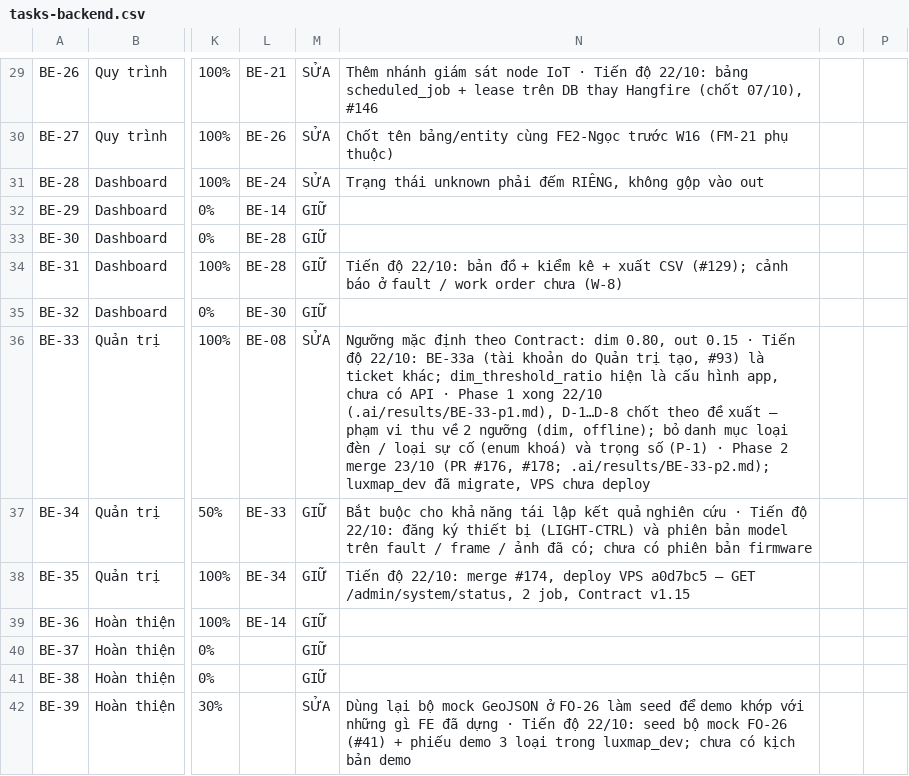
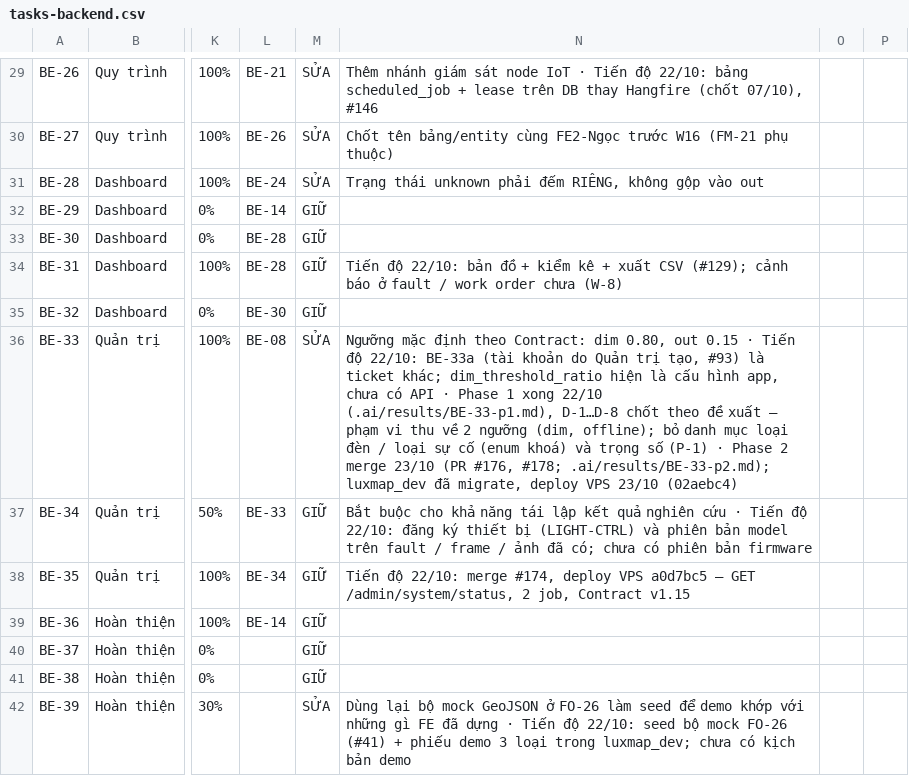
Before and after one commit to LuxMapLabs/luxmap_backend, a CSV file: docs/tasks-backend.csv, drawn as a sheet; only a part is shown, gaps mark what is left out; the diff names each change by its address in the sheet, - before the commit and + after, or states it on an @@ line.

Commit message:
docs(BE-33): deployed to the VPS and migrated

```diff
--- a/docs/tasks-backend.csv
+++ b/docs/tasks-backend.csv
-N36: …đã migrate, VPS chưa deploy
+N36: …đã migrate, deploy VPS 23/10 (02aebc4)
```
Also changed, not shown: 1 other file.
